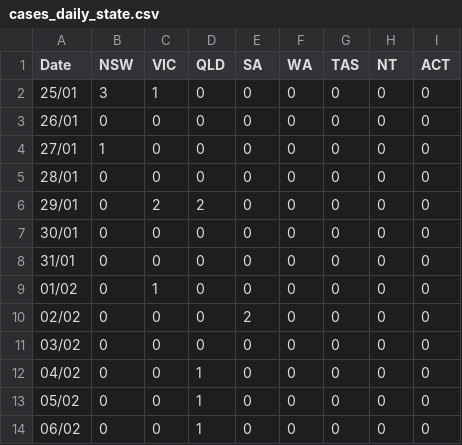
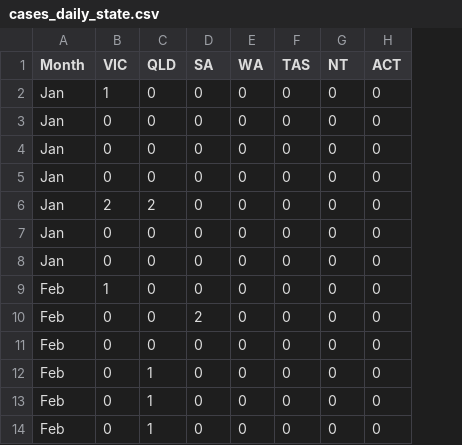
Before and after one commit to purvissam/purvissam.github.io, a CSV file: cases_daily_state.csv, drawn as a sheet; only a part is shown; removed rows and columns are numbered as before the commit, all else as after; the diff names each change by its address in the sheet, - before the commit and + after, or states it on an @@ line.

Commit message:
converted date to month

```diff
--- a/cases_daily_state.csv
+++ b/cases_daily_state.csv
-column A (Date), rows 2-14: 25/01 | 26/01 | 27/01 | 28/01 | 29/01 | 30/01 | 31/01 | 01/02 | 02/02 | 03/02 | 04/02 | 05/02 | 06/02
-column B (NSW), rows 2-14: 3 | 0 | 1 | 0 | 0 | 0 | 0 | 0 | 0 | 0 | 0 | 0 | 0
+column A (Month), rows 2-14: Jan | Jan | Jan | Jan | Jan | Jan | Jan | Feb | Feb | Feb | Feb | Feb | Feb
```
Also changed, not shown: 1 other file.
